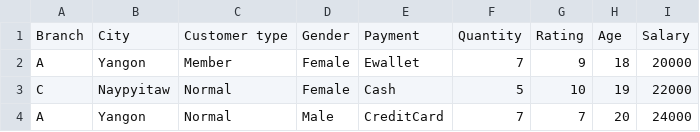
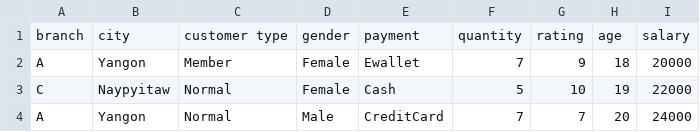
Before and after one commit to Yash-2203/Yashvee, a CSV file: Buyers_details.csv, drawn as a sheet; only a part is shown.

Commit message:
Add files via upload

```diff
--- a/Buyers_details.csv
+++ b/Buyers_details.csv
@@ -1,2 +1,2 @@
-Branch,City,Customer type,Gender,Payment,Quantity,Rating,Age,Salary
+branch,city,customer type,gender,payment,quantity,rating,age,salary
 A,Yangon,Member,Female,Ewallet,7,9,18,20000
```
